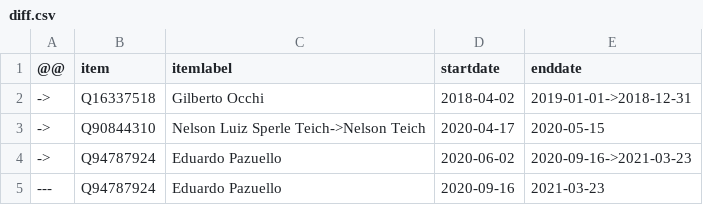
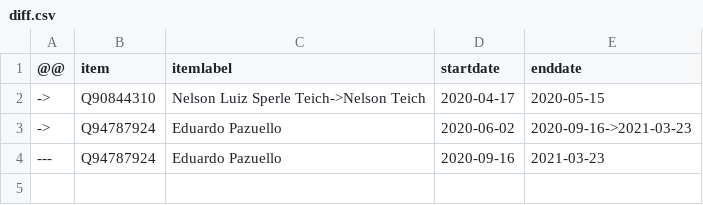
Before and after one commit to every-politician-scrapers/brazil-ministers, a CSV file: sources/minister-health/diff.csv, drawn as a sheet.

Commit message:
Compare external sources to Wikidata

```diff
--- a/sources/minister-health/diff.csv
+++ b/sources/minister-health/diff.csv
@@ -1,3 +1,2 @@
 @@,item,itemlabel,startdate,enddate
-->,Q16337518,Gilberto Occhi,2018-04-02,2019-01-01->2018-12-31
 ->,Q90844310,Nelson Luiz Sperle Teich->Nelson Teich,2020-04-17,2020-05-15
```
Also changed, not shown: 3 other files.
